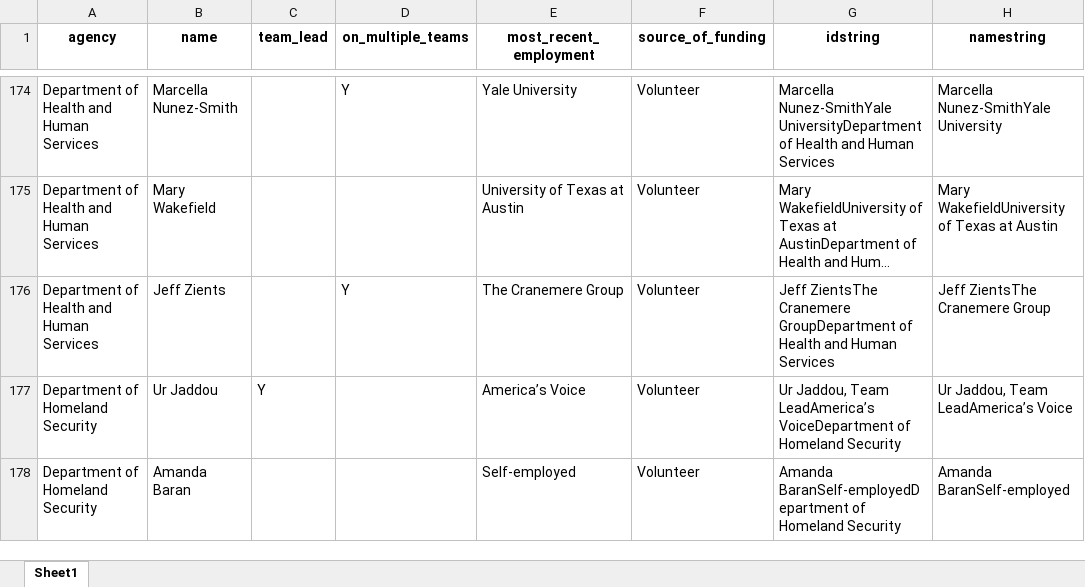
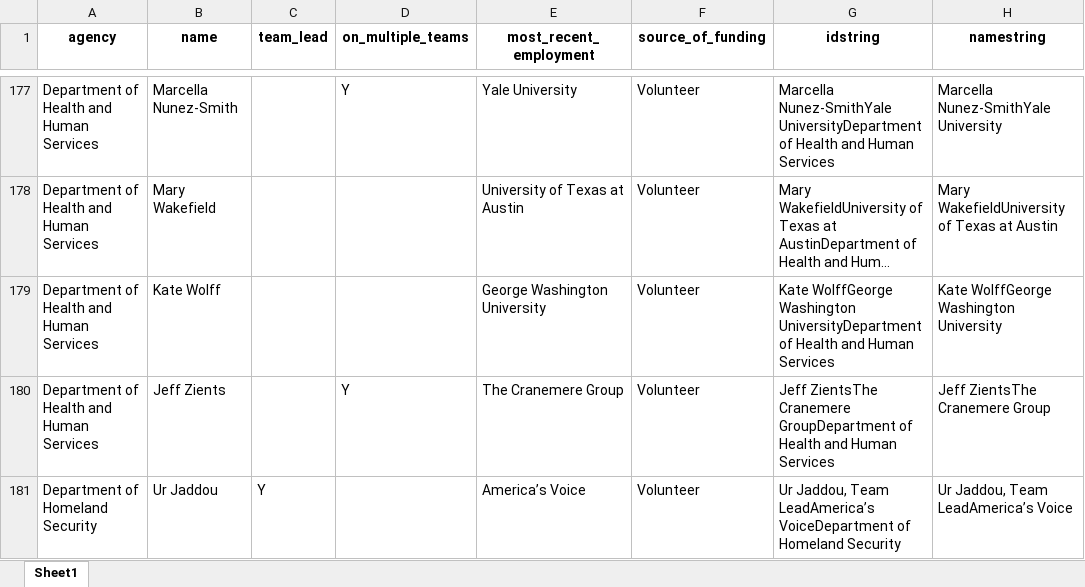
Before and after one commit to ruqayyahkhan/gw_r_assignment_transition, an Excel workbook: processed_data/transition_data_scraped.xlsx, sheet Sheet1, drawn as a sheet; only a part is shown, gaps mark what is left out; the shorter side is filled out with more unchanged rows; long unchanged cells end in …; values as stored, in another font and other column widths than the file's, no borders; the diff covers the shown part only; the diff names each change by its address in the sheet, - before the commit and + after, or states it on an @@ line.

```diff
--- a/processed_data/transition_data_scraped.xlsx (sheet Sheet1)
+++ b/processed_data/transition_data_scraped.xlsx (sheet Sheet1)
+row 179: Department of Health and Human Services | Kate Wolff |  |  | George Washington University | Volunteer | Kate WolffGeorge Washington UniversityDepartment of Health and Human Services | Kate WolffGeorge Washington University
```
Also changed, not shown: 13 added rows and 2 edited cells elsewhere in this sheet, processed_data/staff_data_scraped.xlsx, 6 other files.
